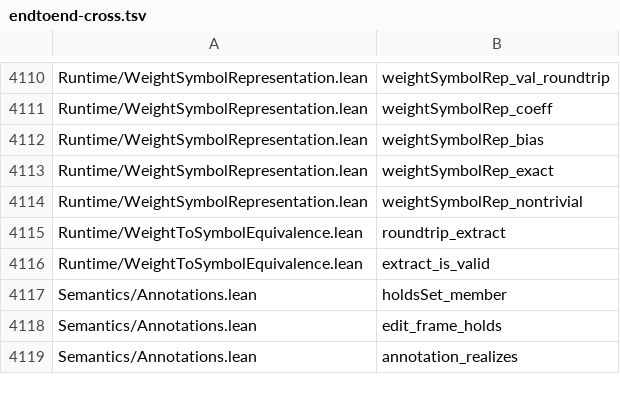
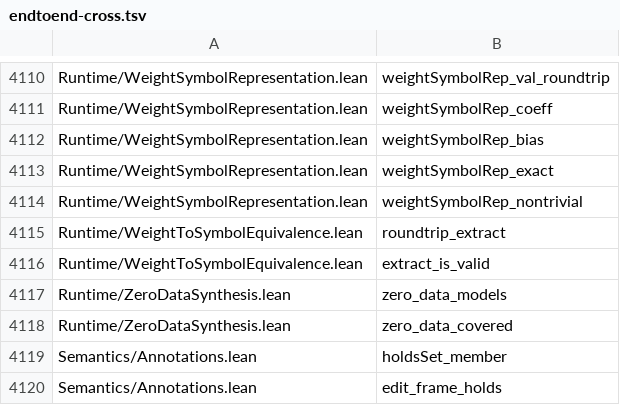
Before and after one commit to Lv-00-ANI/lattice, a TSV file: gov/endtoend-cross.tsv, drawn as a sheet; only a part is shown, gaps mark what is left out; the shorter side is filled out with more unchanged rows.

```diff
--- a/gov/endtoend-cross.tsv
+++ b/gov/endtoend-cross.tsv
@@ -4116,2 +4116,4 @@ Runtime/WeightToSymbolEquivalence.lean	roundtrip_extract
 Runtime/WeightToSymbolEquivalence.lean	extract_is_valid
+Runtime/ZeroDataSynthesis.lean	zero_data_models
+Runtime/ZeroDataSynthesis.lean	zero_data_covered
 Semantics/Annotations.lean	holdsSet_member
```
Also changed, not shown: 13 other files.
